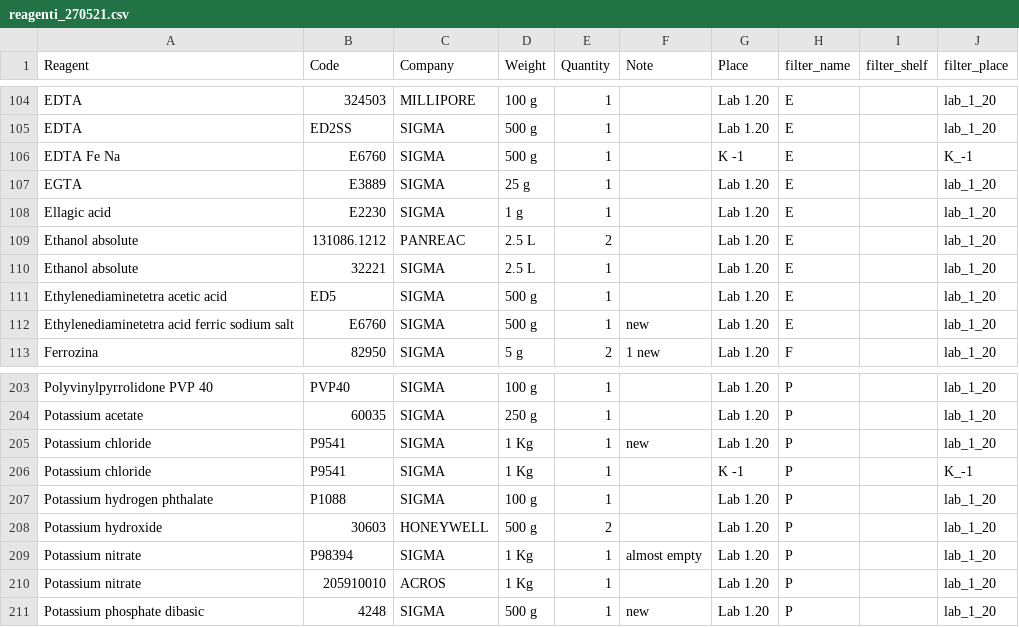
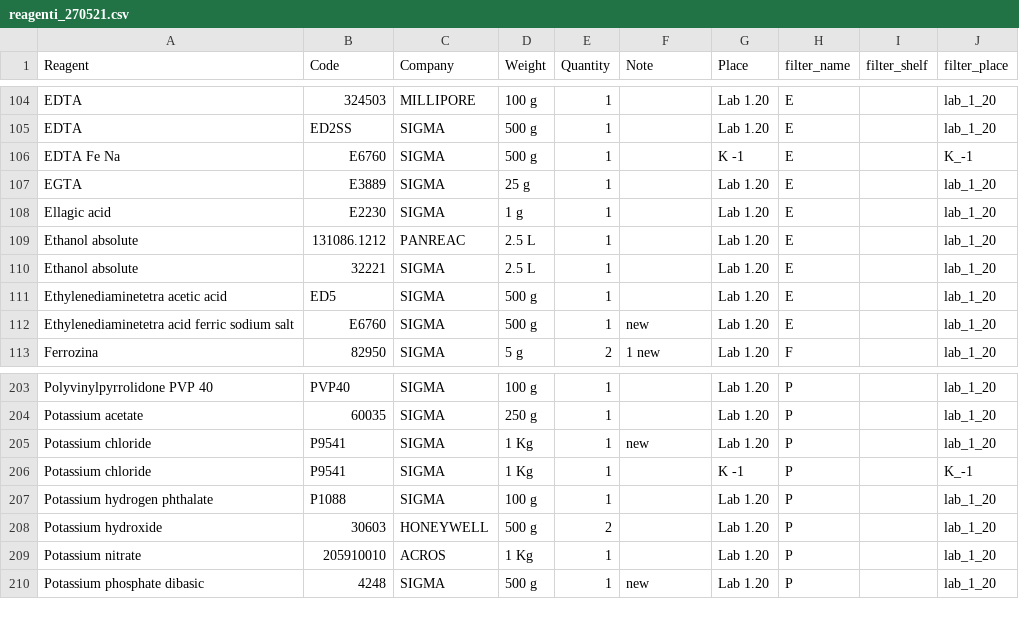
Before and after one commit to Fabio-Trevisan/storage_reagents_lab, a CSV file: reagenti_270521.csv, drawn as a sheet; only a part is shown, gaps mark what is left out.

Commit message:
list update

```diff
--- a/reagenti_270521.csv
+++ b/reagenti_270521.csv
@@ -108,3 +108,3 @@ EGTA;E3889;SIGMA;25 g;1;;Lab 1.20;E;;lab_1_20
 Ellagic acid;E2230;SIGMA;1 g;1;;Lab 1.20;E;;lab_1_20
-Ethanol absolute;131086.1212;PANREAC;2.5 L;2;;Lab 1.20;E;;lab_1_20
+Ethanol absolute;131086.1212;PANREAC;2.5 L;1;;Lab 1.20;E;;lab_1_20
 Ethanol absolute;32221;SIGMA;2.5 L;1;;Lab 1.20;E;;lab_1_20
@@ -208,3 +208,2 @@ Potassium hydrogen phthalate;P1088;SIGMA;100 g;1;;Lab 1.20;P;;lab_1_20
 Potassium hydroxide;30603;HONEYWELL;500 g;2;;Lab 1.20;P;;lab_1_20
-Potassium nitrate;P98394;SIGMA;1 Kg;1;almost empty;Lab 1.20;P;;lab_1_20
 Potassium nitrate;205910010;ACROS;1 Kg;1;;Lab 1.20;P;;lab_1_20
```
Also changed, not shown: 2 other files.
